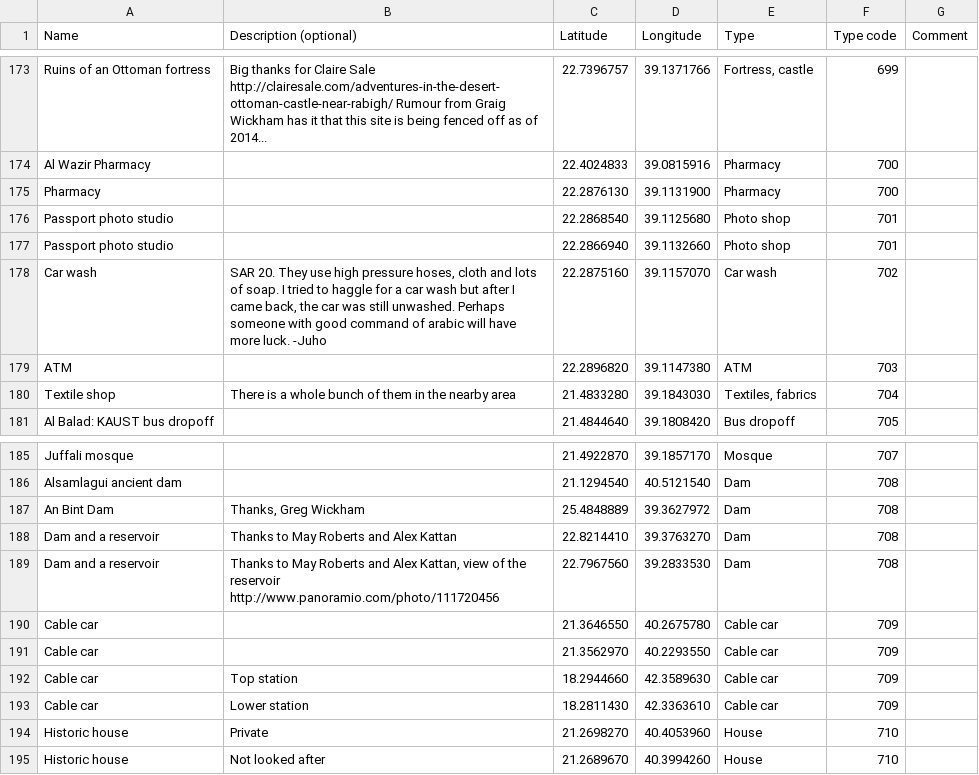
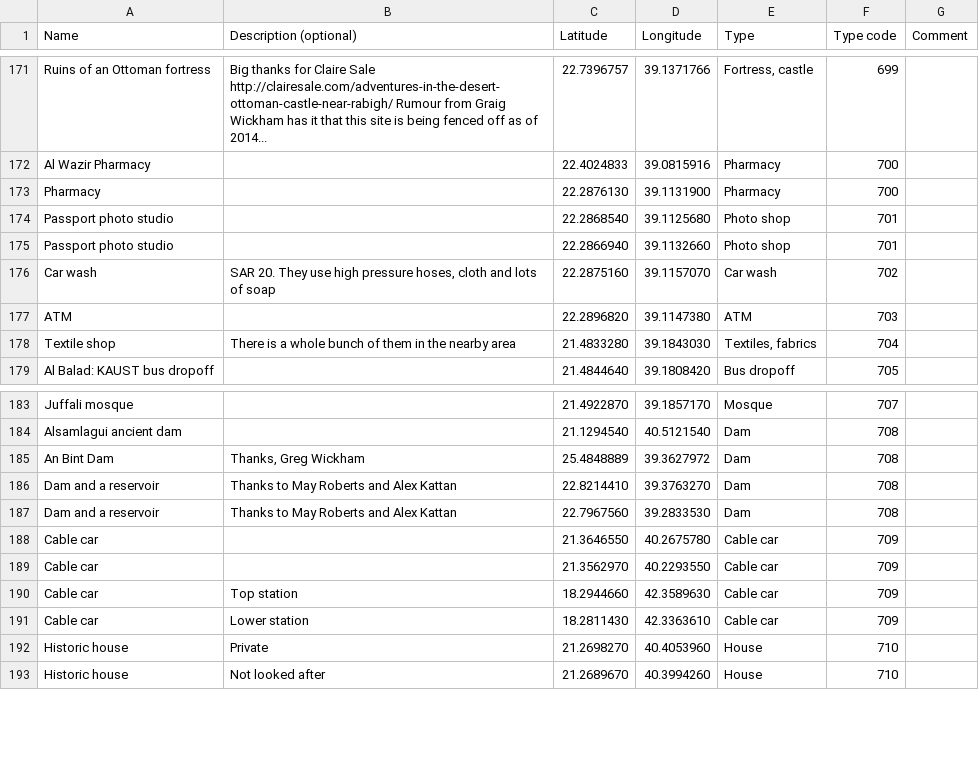
Before and after one commit to Virtakuono/.kml-repository, a TSV file: JeddahPOIs.tsv, drawn as a sheet; only a part is shown, gaps mark what is left out; the diff covers the shown part only.

Commit message:
Revert 08c85f4..784d385
This rolls back to commit 08c85f455a84f3af893c34e7190686ea9b2a10b6.

```diff
--- a/JeddahPOIs.tsv
+++ b/JeddahPOIs.tsv
@@ -177,3 +175,3 @@ Passport photo studio		22.2868540	39.1125680	Photo shop	701
 Passport photo studio		22.2866940	39.1132660	Photo shop	701	
-Car wash	SAR 20. They use high pressure hoses, cloth and lots of soap. I tried to haggle for a car wash but after I came back, the car was still unwashed. Perhaps someone with good command of arabic will have more luck. -Juho	22.2875160	39.1157070	Car wash	702	
+Car wash	SAR 20. They use high pressure hoses, cloth and lots of soap	22.2875160	39.1157070	Car wash	702	
 ATM		22.2896820	39.1147380	ATM	703	
@@ -188,3 +186,3 @@ An Bint Dam	Thanks, Greg Wickham	25.4848889	39.3627972	Dam	708
 Dam and a reservoir	Thanks to May Roberts and Alex Kattan	22.8214410	39.3763270	Dam	708	
-Dam and a reservoir	Thanks to May Roberts and Alex Kattan, view of the reservoir http://www.panoramio.com/photo/111720456	22.7967560	39.2833530	Dam	708	
+Dam and a reservoir	Thanks to May Roberts and Alex Kattan	22.7967560	39.2833530	Dam	708	
 Cable car		21.3646550	40.2675780	Cable car	709	
```
Also changed, not shown: 9 removed rows, 1 moved row and 3 edited cells elsewhere in this file, JeddahPOIs_styles.tsv, 13 other files.
